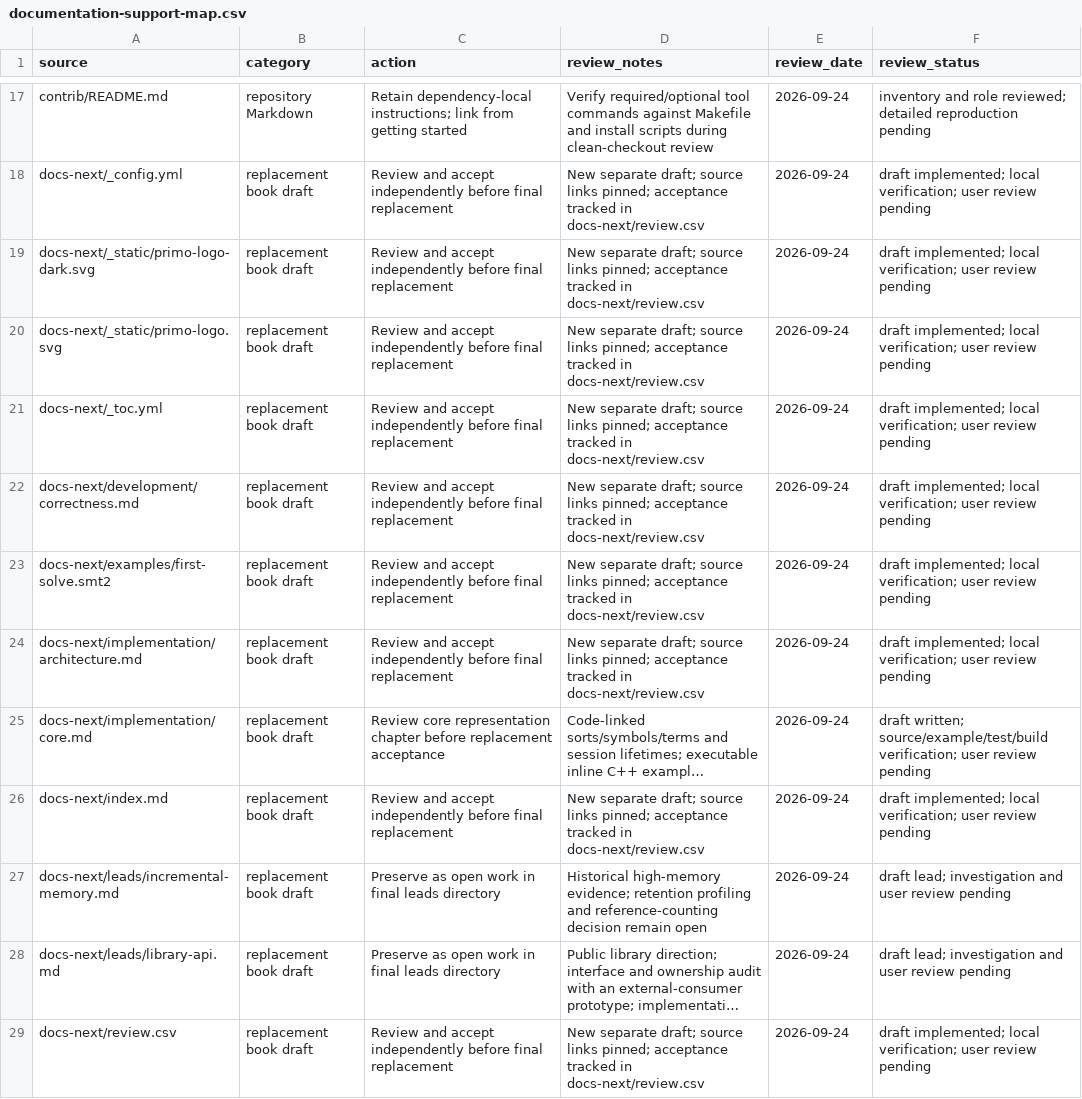
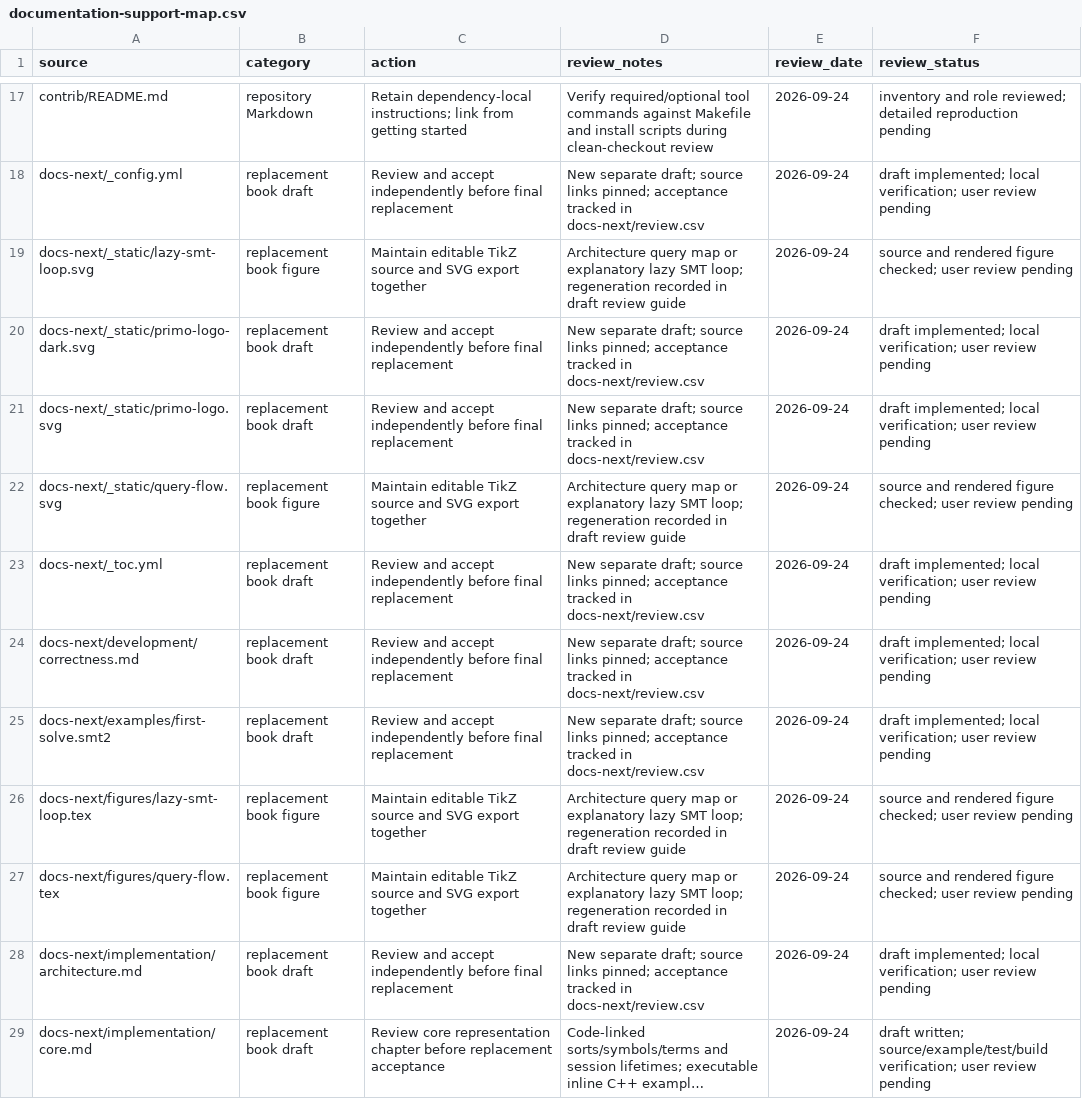
Before and after one commit to primo-solver/primo, a CSV file: docs/documentation-support-map.csv, drawn as a sheet; only a part is shown, gaps mark what is left out; the shorter side is filled out with more unchanged rows; long unchanged cells end in ….

Commit message:
Add editable architecture diagrams to the documentation draft

```diff
--- a/docs/documentation-support-map.csv
+++ b/docs/documentation-support-map.csv
@@ -18,4 +18,6 @@ contrib/README.md,repository Markdown,Retain dependency-local instructions; link
 docs-next/_config.yml,replacement book draft,Review and accept independently before final replacement,New separate draft; source links pinned; acceptance tracked in docs-next/review.csv,2026-09-24,draft implemented; local verification; user review pending
+docs-next/_static/lazy-smt-loop.svg,replacement book figure,Maintain editable TikZ source and SVG export together,Architecture query map or explanatory lazy SMT loop; regeneration recorded in draft review guide,2026-09-24,source and rendered figure checked; user review pending
 docs-next/_static/primo-logo-dark.svg,replacement book draft,Review and accept independently before final replacement,New separate draft; source links pinned; acceptance tracked in docs-next/review.csv,2026-09-24,draft implemented; local verification; user review pending
 docs-next/_static/primo-logo.svg,replacement book draft,Review and accept independently before final replacement,New separate draft; source links pinned; acceptance tracked in docs-next/review.csv,2026-09-24,draft implemented; local verification; user review pending
+docs-next/_static/query-flow.svg,replacement book figure,Maintain editable TikZ source and SVG export together,Architecture query map or explanatory lazy SMT loop; regeneration recorded in draft review guide,2026-09-24,source and rendered figure checked; user review pending
 docs-next/_toc.yml,replacement book draft,Review and accept independently before final replacement,New separate draft; source links pinned; acceptance tracked in docs-next/review.csv,2026-09-24,draft implemented; local verification; user review pending
@@ -23,2 +25,4 @@ docs-next/development/correctness.md,replacement book draft,Review and accept in
 docs-next/examples/first-solve.smt2,replacement book draft,Review and accept independently before final replacement,New separate draft; source links pinned; acceptance tracked in docs-next/review.csv,2026-09-24,draft implemented; local verification; user review pending
+docs-next/figures/lazy-smt-loop.tex,replacement book figure,Maintain editable TikZ source and SVG export together,Architecture query map or explanatory lazy SMT loop; regeneration recorded in draft review guide,2026-09-24,source and rendered figure checked; user review pending
+docs-next/figures/query-flow.tex,replacement book figure,Maintain editable TikZ source and SVG export together,Architecture query map or explanatory lazy SMT loop; regeneration recorded in draft review guide,2026-09-24,source and rendered figure checked; user review pending
 docs-next/implementation/architecture.md,replacement book draft,Review and accept independently before final replacement,New separate draft; source links pinned; acceptance tracked in docs-next/review.csv,2026-09-24,draft implemented; local verification; user review pending
```
Also changed, not shown: docs-next/review.csv, 8 other files.
